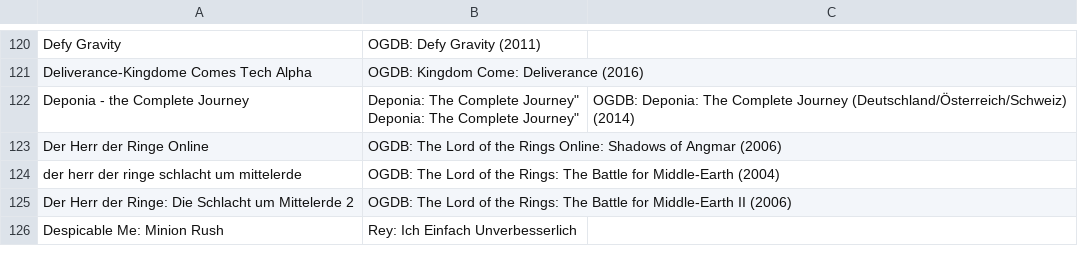
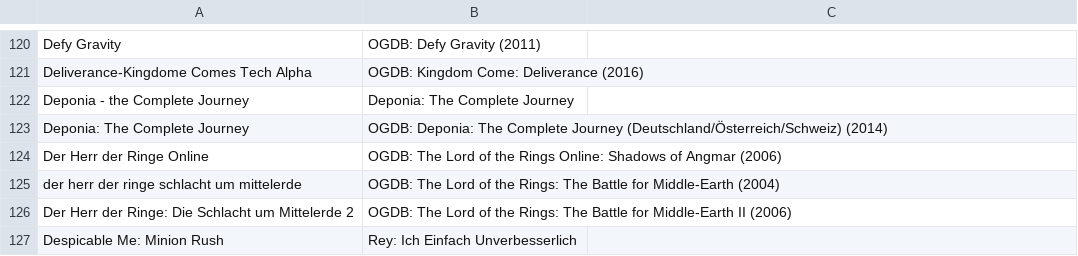
Before and after one commit to VDVC/Survey, a TSV file: daten/2014/unbekannte-titel.tsv, drawn as a sheet; only a part is shown, gaps mark what is left out.

Commit message:
Update unbekannte-titel.tsv

```diff
--- a/daten/2014/unbekannte-titel.tsv
+++ b/daten/2014/unbekannte-titel.tsv
@@ -121,4 +121,4 @@
 "Deliverance-Kingdome Comes Tech Alpha"	"OGDB: Kingdom Come: Deliverance (2016)"
-"Deponia - the Complete Journey"	"Deponia: The Complete Journey""
-"Deponia: The Complete Journey"	"OGDB: Deponia: The Complete Journey (Deutschland/Österreich/Schweiz) (2014)"
+"Deponia - the Complete Journey"	"Deponia: The Complete Journey"
+"Deponia: The Complete Journey"	"OGDB: Deponia: The Complete Journey (Deutschland/Österreich/Schweiz) (2014)"
 "Der Herr der Ringe Online"	"OGDB: The Lord of the Rings Online: Shadows of Angmar (2006)"
```
